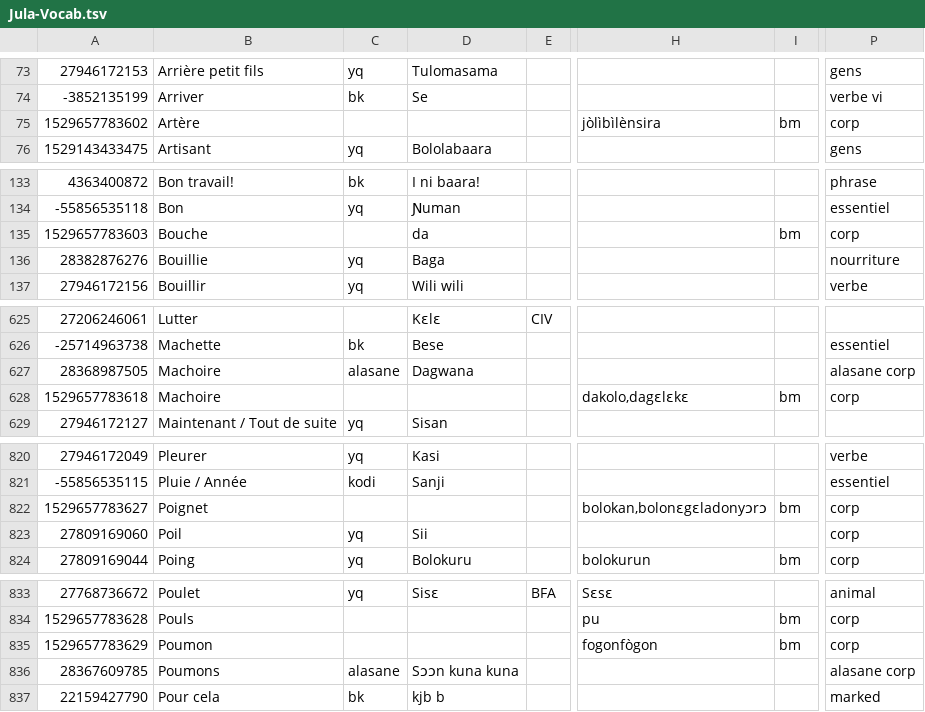
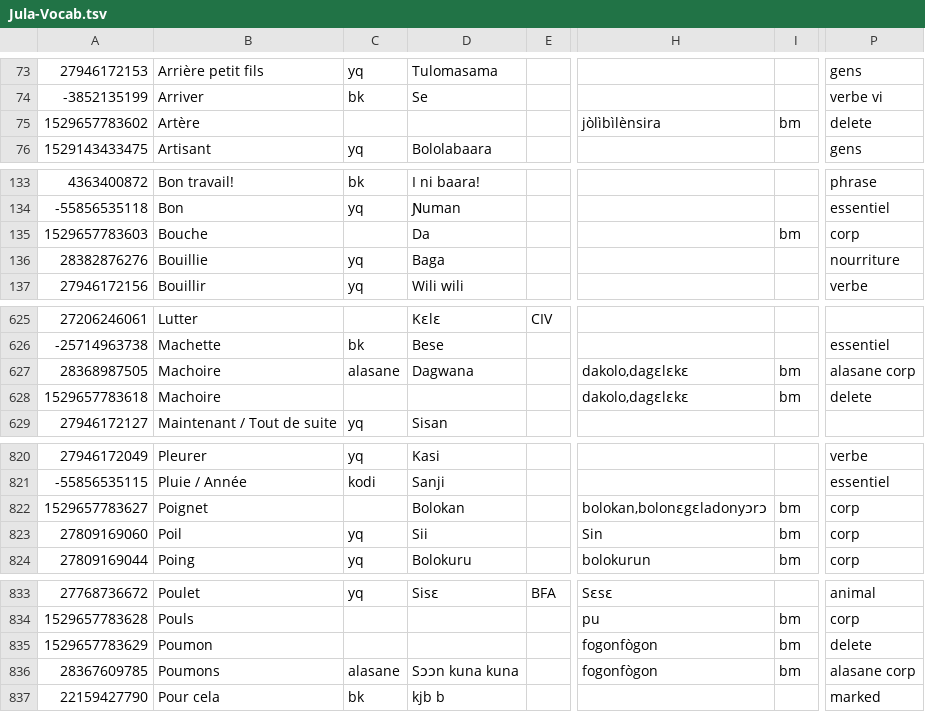
Before and after one commit to boydkelly/stage, a TSV file: static/download/Jula-Vocab.tsv, drawn as a sheet; only a part is shown, gaps mark what is left out; the diff covers the shown part only; the diff names each change by its address in the sheet, - before the commit and + after, or states it on an @@ line.

Commit message:
anki updates by script

```diff
--- a/static/download/Jula-Vocab.tsv
+++ b/static/download/Jula-Vocab.tsv
-P75: corp
+P75: delete
-D135: da
+D135: Da
-H627: (empty)
+H627: dakolo,dagɛlɛkɛ
-I627: (empty)
+I627: bm
-P628: corp
+P628: delete
-D822: (empty)
+D822: Bolokan
-H823: (empty)
+H823: Sin
-I823: (empty)
+I823: bm
-P835: corp
+P835: delete
-H836: (empty)
+H836: fogonfògon
-I836: (empty)
+I836: bm
```
Also changed, not shown: 5 edited cells elsewhere in this file.
